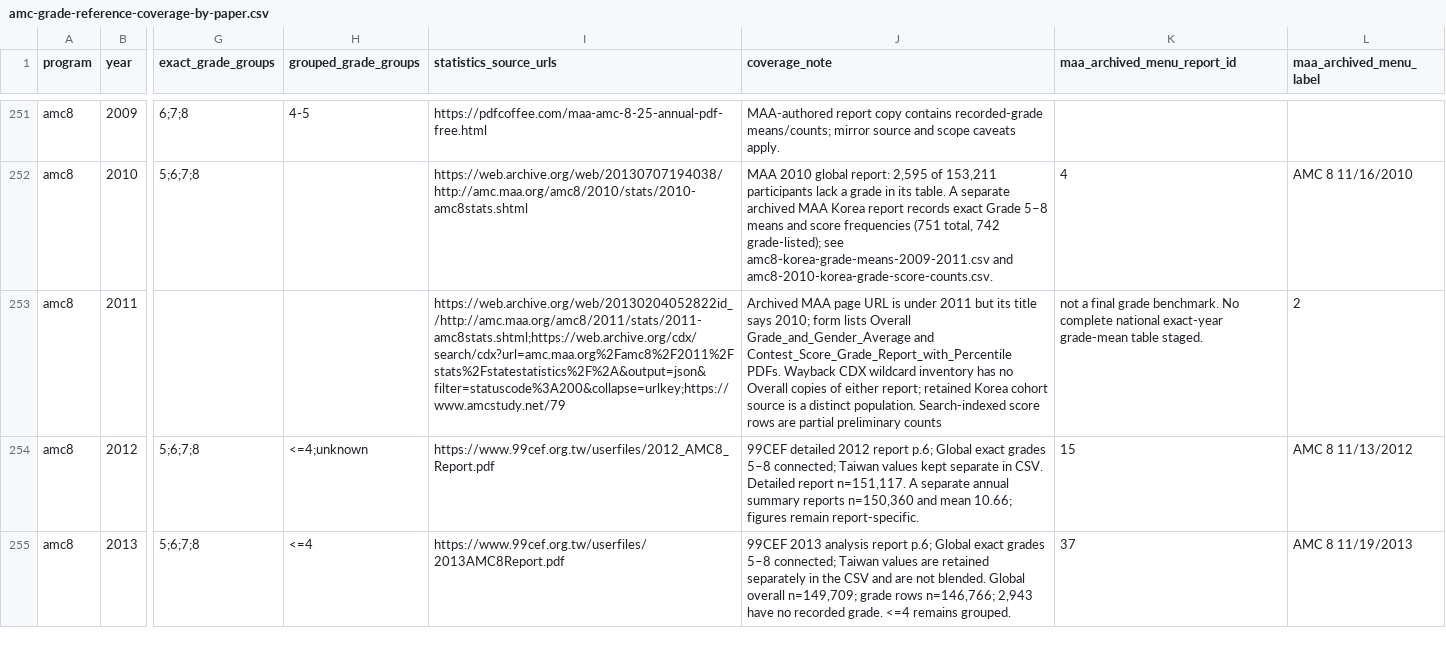
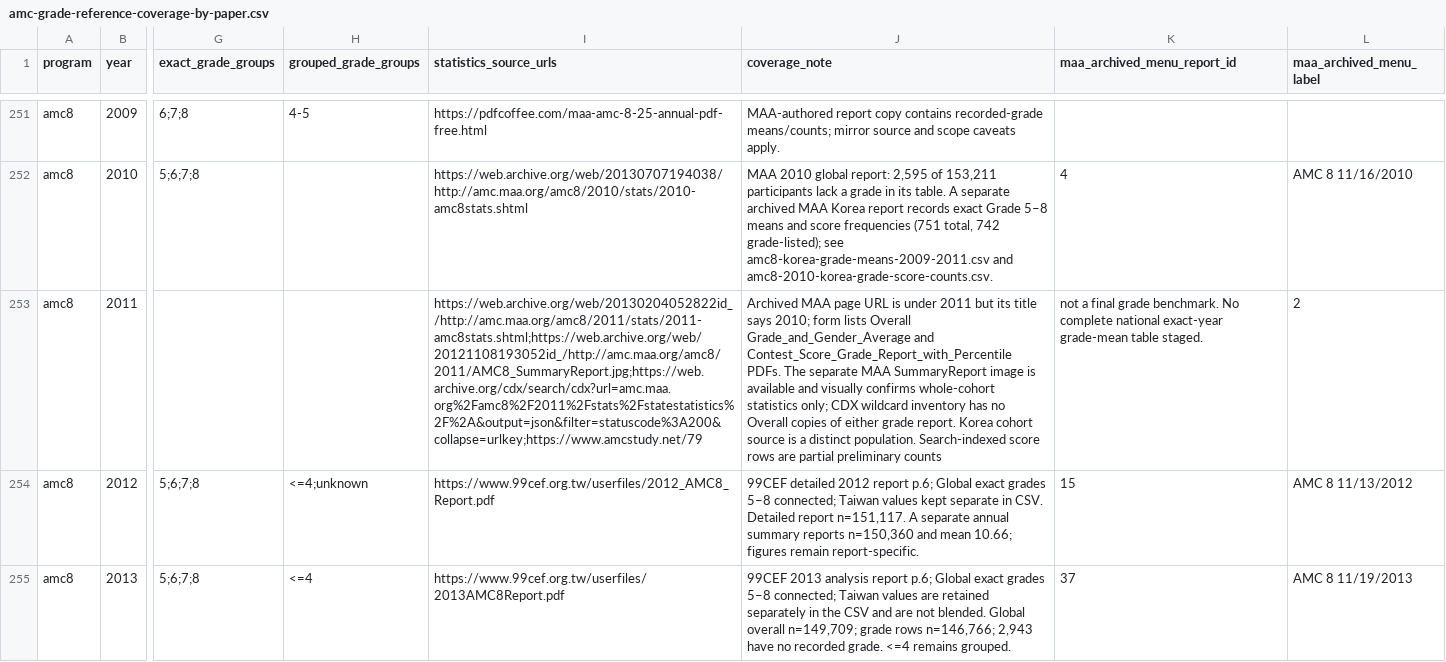
Before and after one commit to docssam1/lete-on, a CSV file: boarding-school-math/competition/historical-amc-grade/amc-grade-reference-coverage-by-paper.csv, drawn as a sheet; only a part is shown, gaps mark what is left out; the diff names each change by its address in the sheet, - before the commit and + after, or states it on an @@ line.

Commit message:
Document 2011 AMC 8 summary image limits

```diff
--- a/boarding-school-math/competition/historical-amc-grade/amc-grade-reference-coverage-by-paper.csv
+++ b/boarding-school-math/competition/historical-amc-grade/amc-grade-reference-coverage-by-paper.csv
-I253 (statistics_source_urls): https://web.archive.org/web/20130204052822id_/http://amc.maa.org/amc8/2011/stats/2011-amc8stats.shtml;https://web.archive.org/cdx/search/cdx?url=amc.maa.org%2Famc8%2F2011%2Fstats%2Fstatestatistics%2F%2A&output=json&filter=statuscode%3A200&collapse=urlkey;https://www.amcstudy.net/79
+I253 (statistics_source_urls): https://web.archive.org/web/20130204052822id_/http://amc.maa.org/amc8/2011/stats/2011-amc8stats.shtml;https://web.archive.org/web/20121108193052id_/http://amc.maa.org/amc8/2011/AMC8_SummaryReport.jpg;https://web.archive.org/cdx/search/cdx?url=amc.maa.org%2Famc8%2F2011%2Fstats%2Fstatestatistics%2F%2A&output=json&filter=statuscode%3A200&collapse=urlkey;https://www.amcstudy.net/79
-J253 (coverage_note): …Contest_Score_Grade_Report_with_Percentile PDFs. Wayback CDX wildcard inventory has no Overall copies of either report; retained Korea cohort…
+J253 (coverage_note): …Contest_Score_Grade_Report_with_Percentile PDFs. The separate MAA SummaryReport image is available and visually confirms whole-cohort statistics only; CDX wildcard inventory has no Overall copies of either grade report. Korea cohort…
```
Also changed, not shown: 1 other file.
